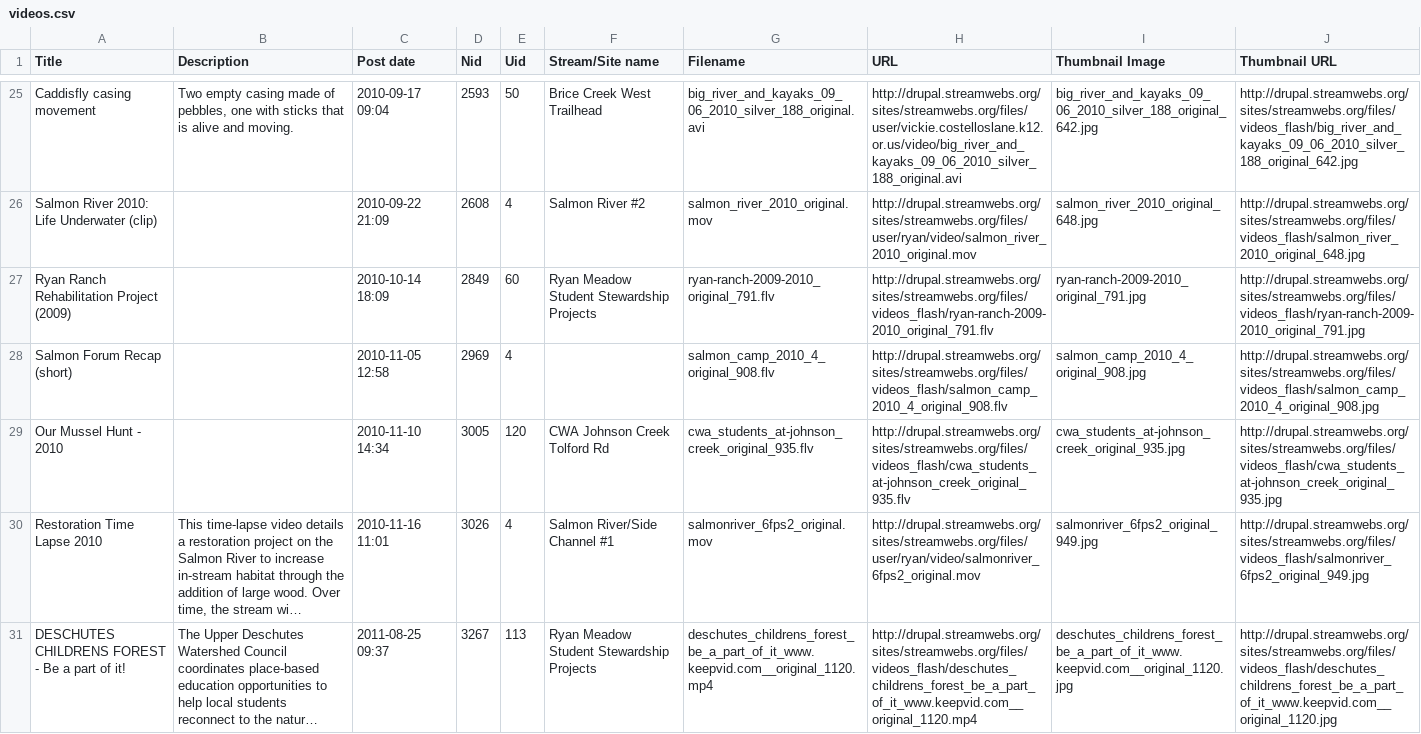
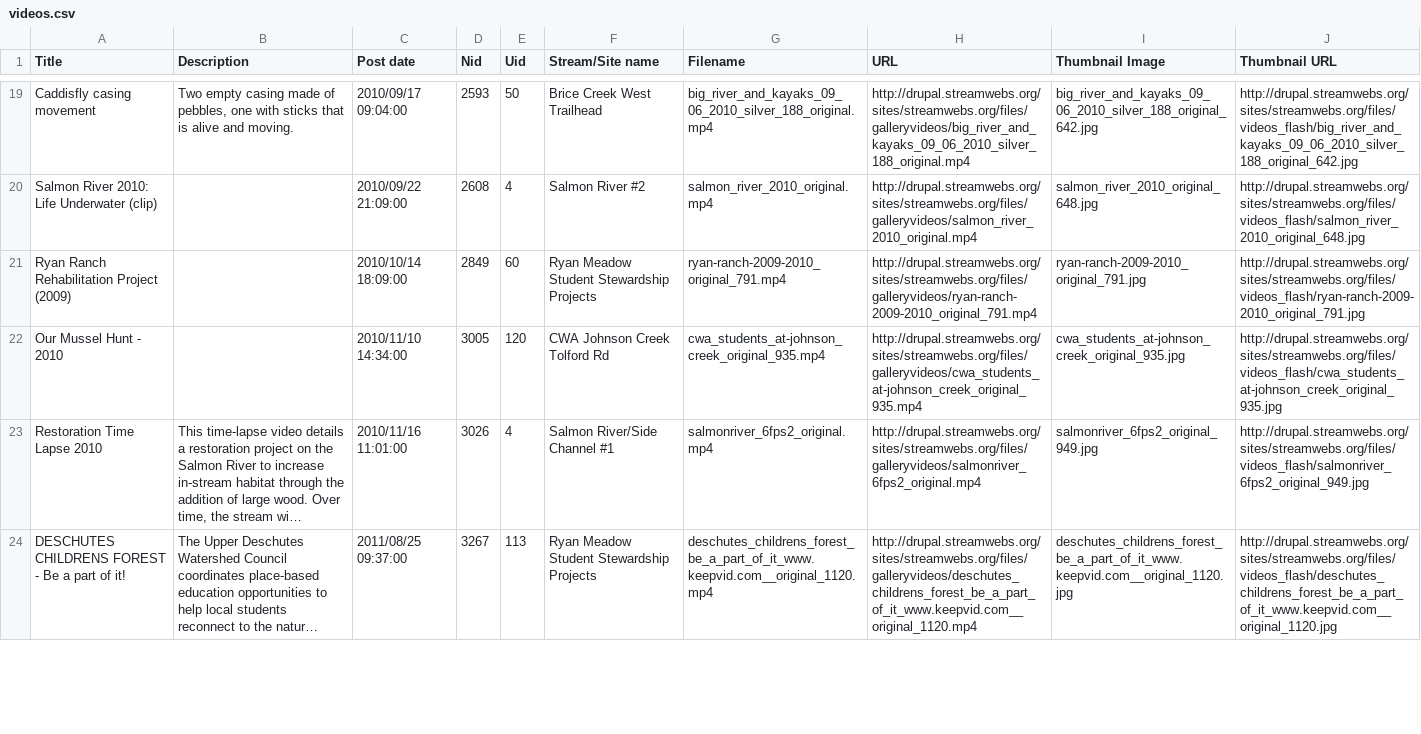
Before and after one commit to osuosl/streamwebs, a CSV file: csvs/gallery_csvs/videos.csv, drawn as a sheet; only a part is shown, gaps mark what is left out; long unchanged cells end in …; removed rows and columns are numbered as before the commit, all else as after; the diff covers the shown part only; the diff names each change by its address in the sheet, - before the commit and + after, or states it on an @@ line.

```diff
--- a/csvs/gallery_csvs/videos.csv
+++ b/csvs/gallery_csvs/videos.csv
-C19 (Post date): 2010-09-17 09:04
+C19 (Post date): 2010/09/17 09:04:00
-G19 (Filename): big_river_and_kayaks_09_06_2010_silver_188_original.avi
+G19 (Filename): big_river_and_kayaks_09_06_2010_silver_188_original.mp4
-H19 (URL): http://drupal.streamwebs.org/sites/streamwebs.org/files/user/vickie.costelloslane.k12.or.us/video/big_river_and_kayaks_09_06_2010_silver_188_original.avi
+H19 (URL): http://drupal.streamwebs.org/sites/streamwebs.org/files/galleryvideos/big_river_and_kayaks_09_06_2010_silver_188_original.mp4
-C20 (Post date): 2010-09-22 21:09
+C20 (Post date): 2010/09/22 21:09:00
-G20 (Filename): salmon_river_2010_original.mov
+G20 (Filename): salmon_river_2010_original.mp4
-H20 (URL): http://drupal.streamwebs.org/sites/streamwebs.org/files/user/ryan/video/salmon_river_2010_original.mov
+H20 (URL): http://drupal.streamwebs.org/sites/streamwebs.org/files/galleryvideos/salmon_river_2010_original.mp4
-C21 (Post date): 2010-10-14 18:09
+C21 (Post date): 2010/10/14 18:09:00
-G21 (Filename): ryan-ranch-2009-2010_original_791.flv
+G21 (Filename): ryan-ranch-2009-2010_original_791.mp4
-H21 (URL): http://drupal.streamwebs.org/sites/streamwebs.org/files/videos_flash/ryan-ranch-2009-2010_original_791.flv
+H21 (URL): http://drupal.streamwebs.org/sites/streamwebs.org/files/galleryvideos/ryan-ranch-2009-2010_original_791.mp4
-row 28: Salmon Forum Recap (short) |  | 2010-11-05 12:58 | 2969 | 4 |  | salmon_camp_2010_4_original_908.flv | http://drupal.streamwebs.org/sites/streamwebs.org/files/videos_flash/salmon_camp_2010_4_original_908.flv | salmon_camp_2010_4_original_908.jpg | http://drupal.streamwebs.org/sites/streamwebs.org/files/videos_flash/salmon_camp_2010_4_original_908.jpg
-C22 (Post date): 2010-11-10 14:34
+C22 (Post date): 2010/11/10 14:34:00
-G22 (Filename): cwa_students_at-johnson_creek_original_935.flv
+G22 (Filename): cwa_students_at-johnson_creek_original_935.mp4
-H22 (URL): http://drupal.streamwebs.org/sites/streamwebs.org/files/videos_flash/cwa_students_at-johnson_creek_original_935.flv
+H22 (URL): http://drupal.streamwebs.org/sites/streamwebs.org/files/galleryvideos/cwa_students_at-johnson_creek_original_935.mp4
-C23 (Post date): 2010-11-16 11:01
+C23 (Post date): 2010/11/16 11:01:00
-G23 (Filename): salmonriver_6fps2_original.mov
+G23 (Filename): salmonriver_6fps2_original.mp4
-H23 (URL): http://drupal.streamwebs.org/sites/streamwebs.org/files/user/ryan/video/salmonriver_6fps2_original.mov
+H23 (URL): http://drupal.streamwebs.org/sites/streamwebs.org/files/galleryvideos/salmonriver_6fps2_original.mp4
-C24 (Post date): 2011-08-25 09:37
+C24 (Post date): 2011/08/25 09:37:00
-H24 (URL): http://drupal.streamwebs.org/sites/streamwebs.org/files/videos_flash/deschutes_childrens_forest_be_a_part_of_it_www.keepvid.com__original_1120.mp4
+H24 (URL): http://drupal.streamwebs.org/sites/streamwebs.org/files/galleryvideos/deschutes_childrens_forest_be_a_part_of_it_www.keepvid.com__original_1120.mp4
```
Also changed, not shown: 10 removed rows and 74 edited cells elsewhere in this file, 1 other file.
